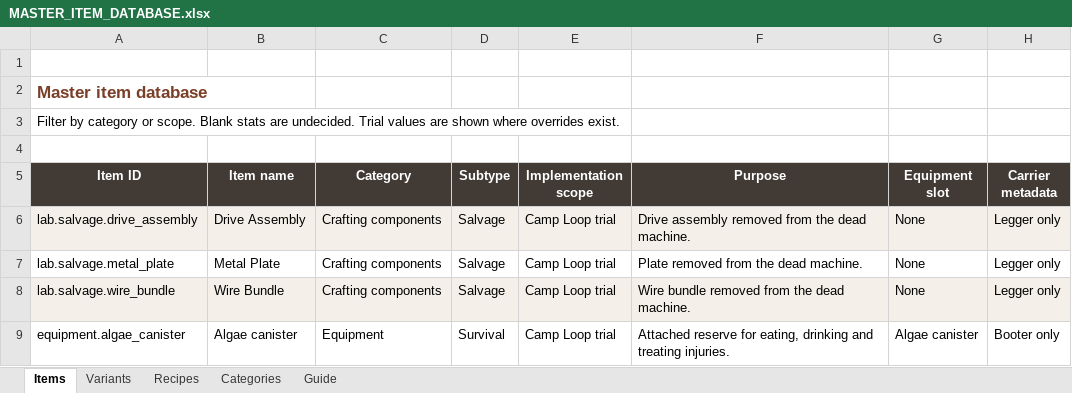
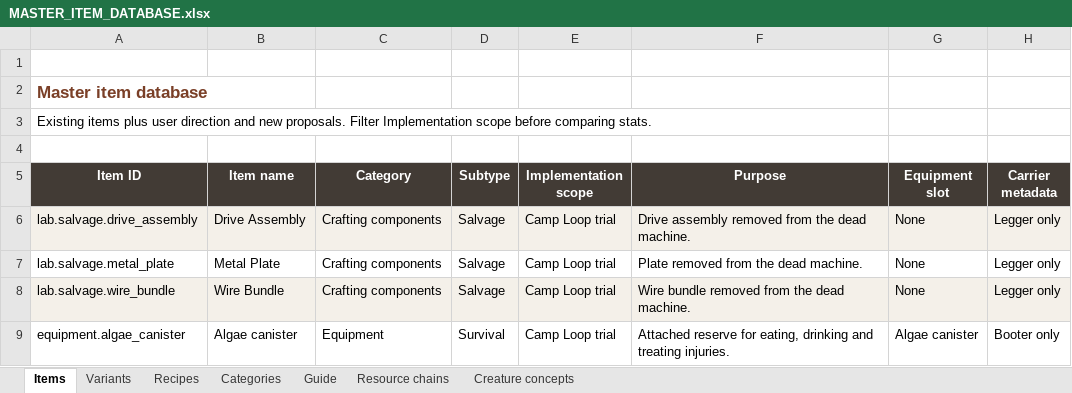
Before and after one commit to sleepyseamonster/Booter-BigARM, an Excel workbook: Docs/Design/Items/MASTER_ITEM_DATABASE.xlsx, sheet Items, drawn as a sheet; only a part is shown; values as stored, in another font and other column widths than the file's, no borders; conditional formats and table styles not drawn; the diff covers the shown part only; the diff names each change by its address in the sheet, - before the commit and + after, or states it on an @@ line.

Commit message:
Expand item brainstorming with field gear resources and hybrid fauna

```diff
--- a/Docs/Design/Items/MASTER_ITEM_DATABASE.xlsx (sheet Items)
+++ b/Docs/Design/Items/MASTER_ITEM_DATABASE.xlsx (sheet Items)
+sheet tab: Resource chains
+sheet tab: Creature concepts
-A3 (Item ID): Filter by category or scope. Blank stats are undecided. Trial values are shown where overrides exist.
+A3 (Item ID): Existing items plus user direction and new proposals. Filter Implementation scope before comparing stats.
```
Also changed, not shown: 32 added rows elsewhere in this sheet, sheet Guide, sheet Categories, 1 other file.
